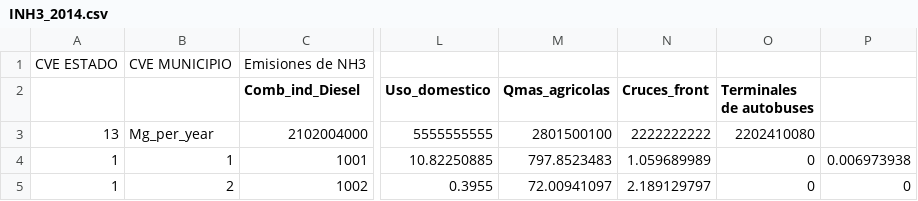
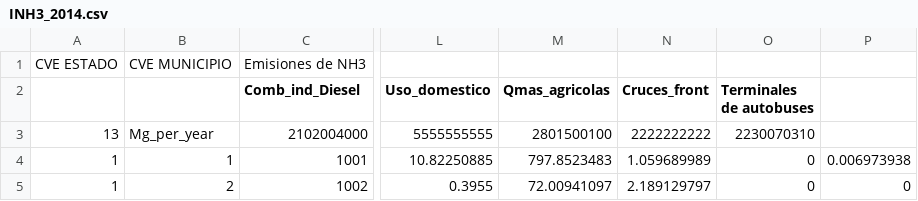
Before and after one commit to JoseAgustin/Emiss_bajio, a CSV file: 02_aemis/INH3_2014.csv, drawn as a sheet; only a part is shown, gaps mark what is left out; the diff names each change by its address in the sheet, - before the commit and + after, or states it on an @@ line.

```diff
--- a/02_aemis/INH3_2014.csv
+++ b/02_aemis/INH3_2014.csv
-O3 (Terminales de autobuses): 2202410080
+O3 (Terminales de autobuses): 2230070310
```
Also changed, not shown: 02_aemis/INOx_2014.csv, 02_aemis/IPM10_2014.csv, 4 other files.
